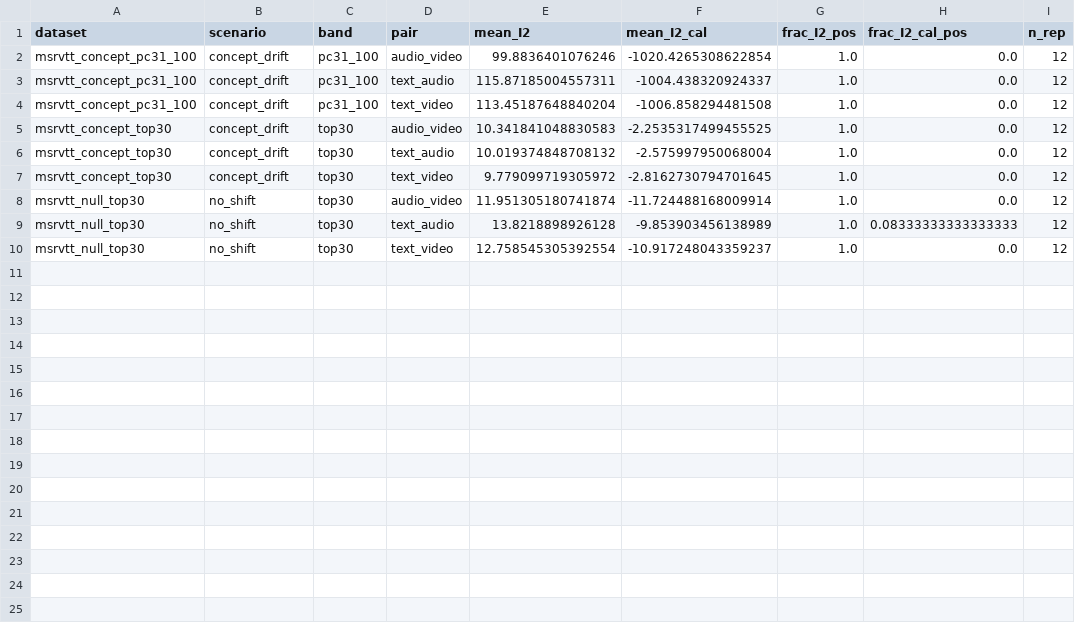
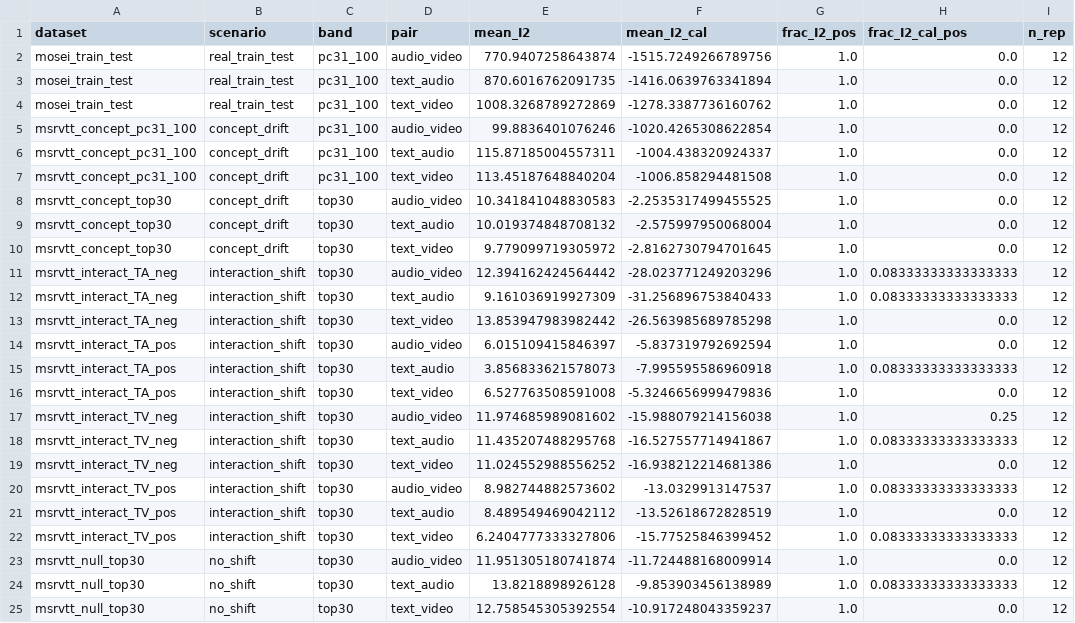
Before and after one commit to ruanhq-StatsML/SAPerm_, a CSV file: experiments/multimodal_attribution/results/po_order_lomo/I2_summary.csv, drawn as a sheet.

```diff
--- a/experiments/multimodal_attribution/results/po_order_lomo/I2_summary.csv
+++ b/experiments/multimodal_attribution/results/po_order_lomo/I2_summary.csv
@@ -1,2 +1,5 @@
 dataset,scenario,band,pair,mean_I2,mean_I2_cal,frac_I2_pos,frac_I2_cal_pos,n_rep
+mosei_train_test,real_train_test,pc31_100,audio_video,770.9407258643874,-1515.7249266789756,1.0,0.0,12
+mosei_train_test,real_train_test,pc31_100,text_audio,870.6016762091735,-1416.0639763341894,1.0,0.0,12
+mosei_train_test,real_train_test,pc31_100,text_video,1008.3268789272869,-1278.3387736160762,1.0,0.0,12
 msrvtt_concept_pc31_100,concept_drift,pc31_100,audio_video,99.8836401076246,-1020.4265308622854,1.0,0.0,12
@@ -7,2 +10,14 @@ msrvtt_concept_top30,concept_drift,top30,text_audio,10.019374848708132,-2.575997
 msrvtt_concept_top30,concept_drift,top30,text_video,9.779099719305972,-2.8162730794701645,1.0,0.0,12
+msrvtt_interact_TA_neg,interaction_shift,top30,audio_video,12.394162424564442,-28.023771249203296,1.0,0.08333333333333333,12
+msrvtt_interact_TA_neg,interaction_shift,top30,text_audio,9.161036919927309,-31.256896753840433,1.0,0.08333333333333333,12
+msrvtt_interact_TA_neg,interaction_shift,top30,text_video,13.853947983982442,-26.563985689785298,1.0,0.0,12
+msrvtt_interact_TA_pos,interaction_shift,top30,audio_video,6.015109415846397,-5.837319792692594,1.0,0.0,12
+msrvtt_interact_TA_pos,interaction_shift,top30,text_audio,3.856833621578073,-7.995595586960918,1.0,0.08333333333333333,12
+msrvtt_interact_TA_pos,interaction_shift,top30,text_video,6.527763508591008,-5.3246656999479836,1.0,0.0,12
+msrvtt_interact_TV_neg,interaction_shift,top30,audio_video,11.974685989081602,-15.988079214156038,1.0,0.25,12
+msrvtt_interact_TV_neg,interaction_shift,top30,text_audio,11.435207488295768,-16.527557714941867,1.0,0.08333333333333333,12
+msrvtt_interact_TV_neg,interaction_shift,top30,text_video,11.024552988556252,-16.938212214681386,1.0,0.0,12
+msrvtt_interact_TV_pos,interaction_shift,top30,audio_video,8.982744882573602,-13.0329913147537,1.0,0.08333333333333333,12
+msrvtt_interact_TV_pos,interaction_shift,top30,text_audio,8.489549469042112,-13.52618672828519,1.0,0.0,12
+msrvtt_interact_TV_pos,interaction_shift,top30,text_video,6.2404777333327806,-15.77525846399452,1.0,0.08333333333333333,12
 msrvtt_null_top30,no_shift,top30,audio_video,11.951305180741874,-11.724488168009914,1.0,0.0,12
```
Also changed, not shown: experiments/multimodal_attribution/results/po_order_lomo/I3_summary.csv, 6 other files.
